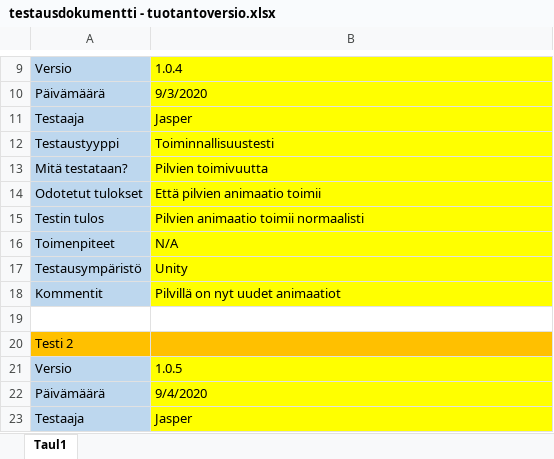
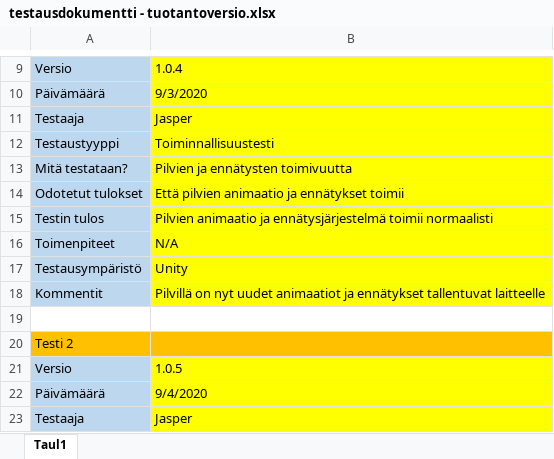
Before and after one commit to uZedd/Endless-Runner, an Excel workbook: testausdokumentti - tuotantoversio.xlsx, sheet Taul1, drawn as a sheet; only a part is shown, gaps mark what is left out; values as stored, in another font and other column widths than the file's, no borders; charts and pictures not drawn; the diff covers the shown part only; the diff names each change by its address in the sheet, - before the commit and + after, or states it on an @@ line.

```diff
--- a/testausdokumentti - tuotantoversio.xlsx (sheet Taul1)
+++ b/testausdokumentti - tuotantoversio.xlsx (sheet Taul1)
-B13: Pilvien toimivuutta
+B13: Pilvien ja ennätysten toimivuutta
-B14: Että pilvien animaatio toimii
+B14: Että pilvien animaatio ja ennätykset toimii
-B15: Pilvien animaatio toimii normaalisti
+B15: Pilvien animaatio ja ennätysjärjestelmä toimii normaalisti
-B18: …uudet animaatiot
+B18: …uudet animaatiot ja ennätykset tallentuvat laitteelle
```
Also changed, not shown: 24 removed rows and 4 edited cells elsewhere in this sheet, Ohjelman testaus - prototyyppi.xlsx, 2 other files.
